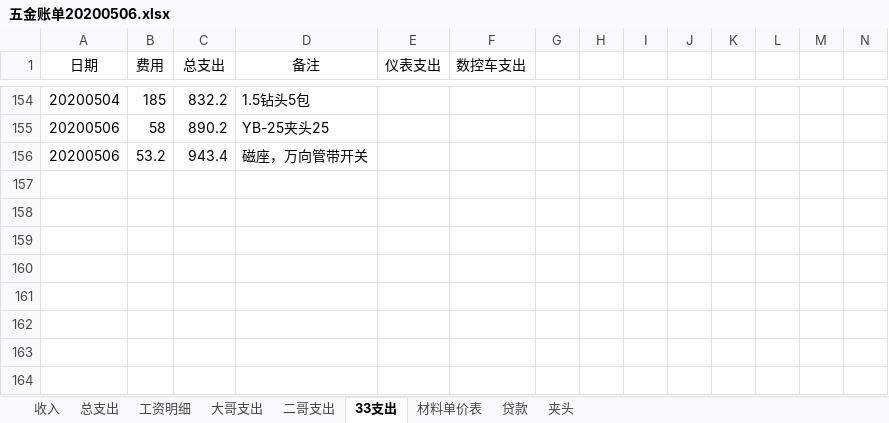
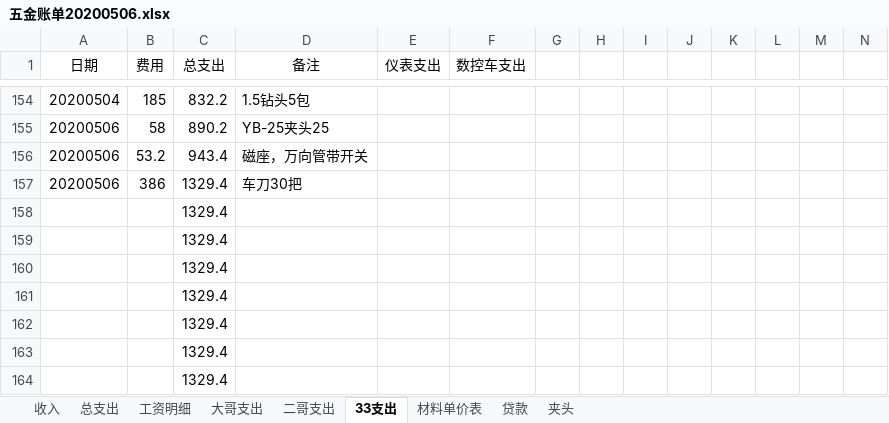
Before and after one commit to panhenggui/phg, an Excel workbook: 五金/五金账单20200506.xlsx, sheet 33支出, drawn as a sheet; only a part is shown, gaps mark what is left out; values as stored, in another font and other column widths than the file's, no borders; the diff names each change by its address in the sheet, - before the commit and + after, or states it on an @@ line.

```diff
--- a/五金/五金账单20200506.xlsx (sheet 33支出)
+++ b/五金/五金账单20200506.xlsx (sheet 33支出)
+row 157: 20200506 | 386 | 1329.4 | 车刀30把
+row 158:  |  | 1329.4
+row 159:  |  | 1329.4
+row 160:  |  | 1329.4
+row 161:  |  | 1329.4
+row 162:  |  | 1329.4
+row 163:  |  | 1329.4
+row 164:  |  | 1329.4
```
Also changed, not shown: sheet 收入, sheet 总支出, formulas that keep their value.
